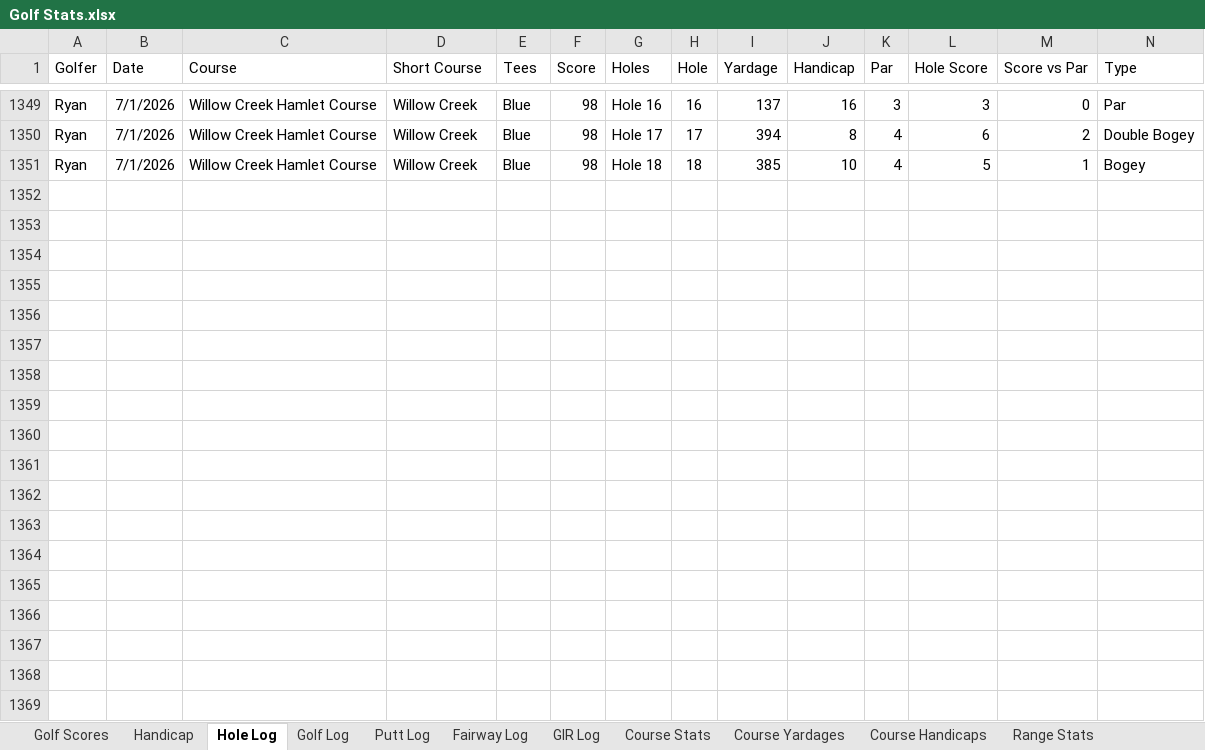
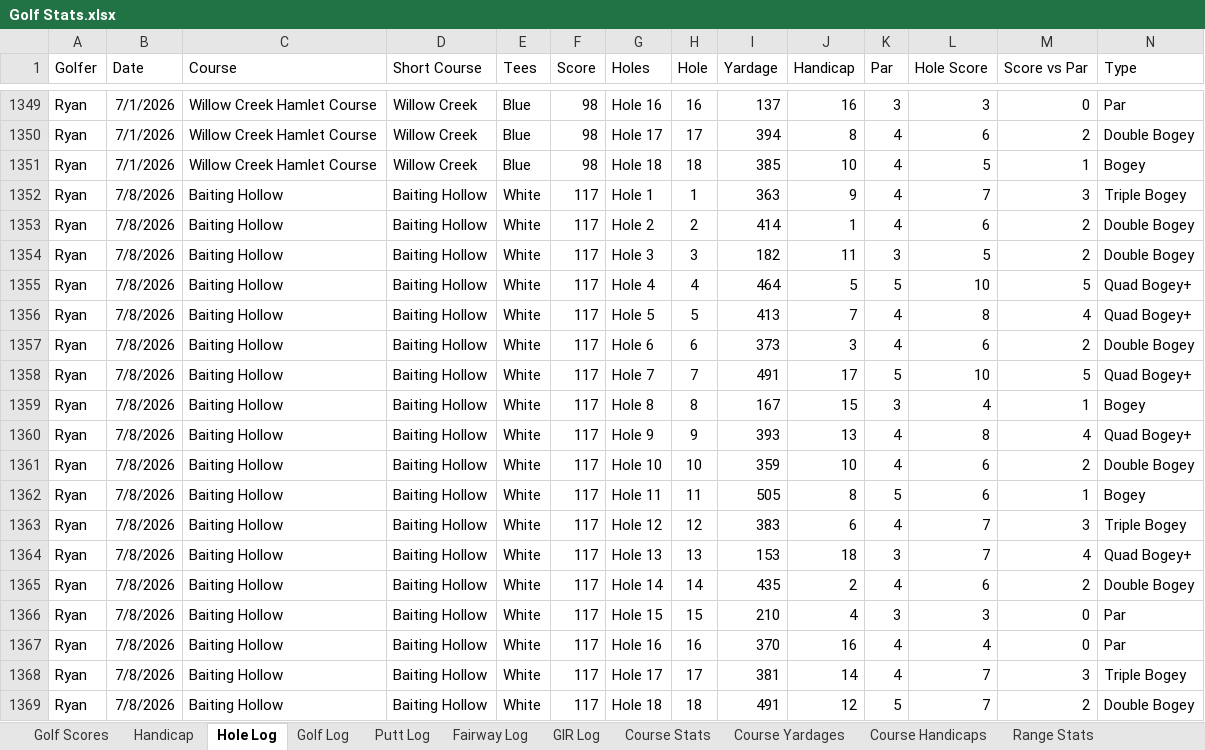
Before and after one commit to TylerGrossi/Golf-Stats, an Excel workbook: Golf Stats.xlsx, sheet Hole Log, drawn as a sheet; only a part is shown, gaps mark what is left out; values as stored, in another font and other column widths than the file's, no borders; rows hold the shown columns only; the diff covers the shown part only; the diff names each change by its address in the sheet, - before the commit and + after, or states it on an @@ line.

Commit message:
Update golf analytics and data files with revised metrics and recommendations
- Adjusted cluster averages for Ryan and Tyler in the Golf Analytics notebook.
- Updated recommended club and distance ranges based on new analysis.
- Changed course name from "Bethpage Black" to "Baiting Hollow" in multiple instances.
- Refined recommendations for tee shots and approach strategies.
- Updated various Excel files including 'Golf Stats', 'club_ranges', 'club_selector', 'clustered_rounds', 'clutch_score_analysis', 'golf_recommendations', and 'strokes_gained_summary' with new data.

```diff
--- a/Golf Stats.xlsx (sheet Hole Log)
+++ b/Golf Stats.xlsx (sheet Hole Log)
+row 1352: Ryan | 7/8/2026 | Baiting Hollow | Baiting Hollow | White | 117 | Hole 1 | 1 | 363 | 9 | 4 | 7 | 3 | Triple Bogey
+row 1353: Ryan | 7/8/2026 | Baiting Hollow | Baiting Hollow | White | 117 | Hole 2 | 2 | 414 | 1 | 4 | 6 | 2 | Double Bogey
+row 1354: Ryan | 7/8/2026 | Baiting Hollow | Baiting Hollow | White | 117 | Hole 3 | 3 | 182 | 11 | 3 | 5 | 2 | Double Bogey
+row 1355: Ryan | 7/8/2026 | Baiting Hollow | Baiting Hollow | White | 117 | Hole 4 | 4 | 464 | 5 | 5 | 10 | 5 | Quad Bogey+
+row 1356: Ryan | 7/8/2026 | Baiting Hollow | Baiting Hollow | White | 117 | Hole 5 | 5 | 413 | 7 | 4 | 8 | 4 | Quad Bogey+
+row 1357: Ryan | 7/8/2026 | Baiting Hollow | Baiting Hollow | White | 117 | Hole 6 | 6 | 373 | 3 | 4 | 6 | 2 | Double Bogey
+row 1358: Ryan | 7/8/2026 | Baiting Hollow | Baiting Hollow | White | 117 | Hole 7 | 7 | 491 | 17 | 5 | 10 | 5 | Quad Bogey+
+row 1359: Ryan | 7/8/2026 | Baiting Hollow | Baiting Hollow | White | 117 | Hole 8 | 8 | 167 | 15 | 3 | 4 | 1 | Bogey
+row 1360: Ryan | 7/8/2026 | Baiting Hollow | Baiting Hollow | White | 117 | Hole 9 | 9 | 393 | 13 | 4 | 8 | 4 | Quad Bogey+
+row 1361: Ryan | 7/8/2026 | Baiting Hollow | Baiting Hollow | White | 117 | Hole 10 | 10 | 359 | 10 | 4 | 6 | 2 | Double Bogey
+row 1362: Ryan | 7/8/2026 | Baiting Hollow | Baiting Hollow | White | 117 | Hole 11 | 11 | 505 | 8 | 5 | 6 | 1 | Bogey
+row 1363: Ryan | 7/8/2026 | Baiting Hollow | Baiting Hollow | White | 117 | Hole 12 | 12 | 383 | 6 | 4 | 7 | 3 | Triple Bogey
+row 1364: Ryan | 7/8/2026 | Baiting Hollow | Baiting Hollow | White | 117 | Hole 13 | 13 | 153 | 18 | 3 | 7 | 4 | Quad Bogey+
+row 1365: Ryan | 7/8/2026 | Baiting Hollow | Baiting Hollow | White | 117 | Hole 14 | 14 | 435 | 2 | 4 | 6 | 2 | Double Bogey
+row 1366: Ryan | 7/8/2026 | Baiting Hollow | Baiting Hollow | White | 117 | Hole 15 | 15 | 210 | 4 | 3 | 3 | 0 | Par
+row 1367: Ryan | 7/8/2026 | Baiting Hollow | Baiting Hollow | White | 117 | Hole 16 | 16 | 370 | 16 | 4 | 4 | 0 | Par
+row 1368: Ryan | 7/8/2026 | Baiting Hollow | Baiting Hollow | White | 117 | Hole 17 | 17 | 381 | 14 | 4 | 7 | 3 | Triple Bogey
+row 1369: Ryan | 7/8/2026 | Baiting Hollow | Baiting Hollow | White | 117 | Hole 18 | 18 | 491 | 12 | 5 | 7 | 2 | Double Bogey
```
Also changed, not shown: 18 added rows elsewhere in this sheet, sheet Putt Log, sheet Golf Log, sheet GIR Log, sheet Golf Scores, sheet Fairway Log, sheet Course Stats, 3 more sheets, club_ranges.xlsx, clustered_rounds.xlsx, 5 other files.
